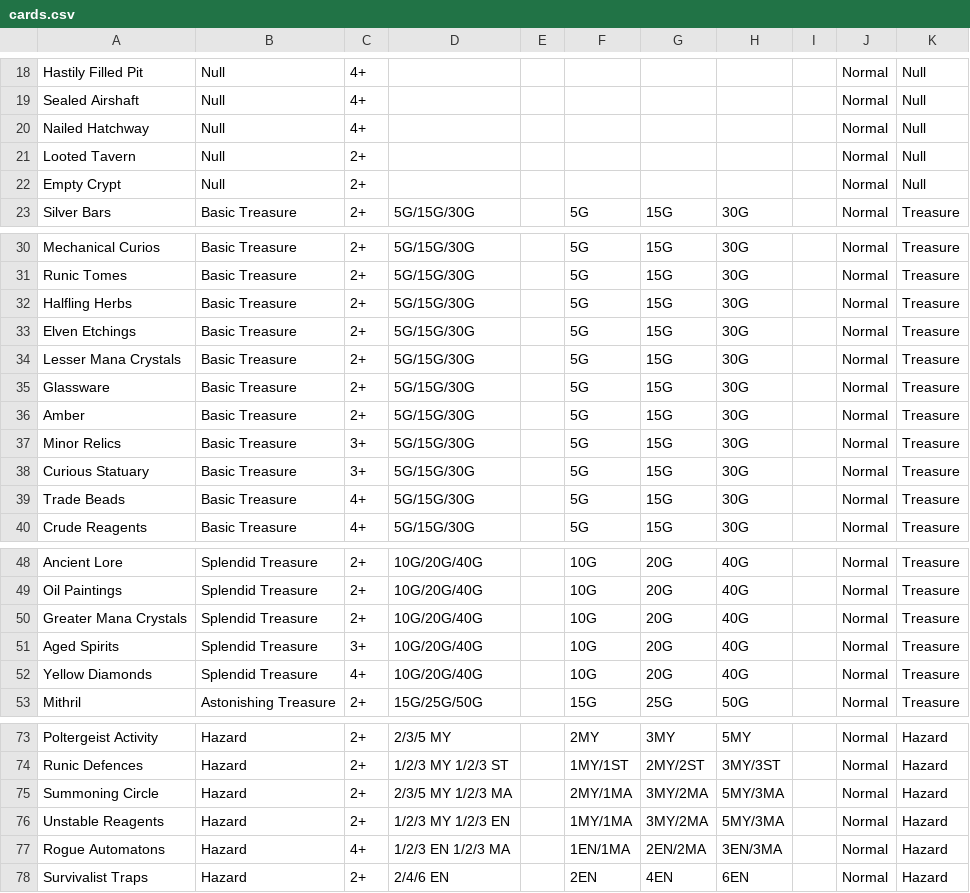
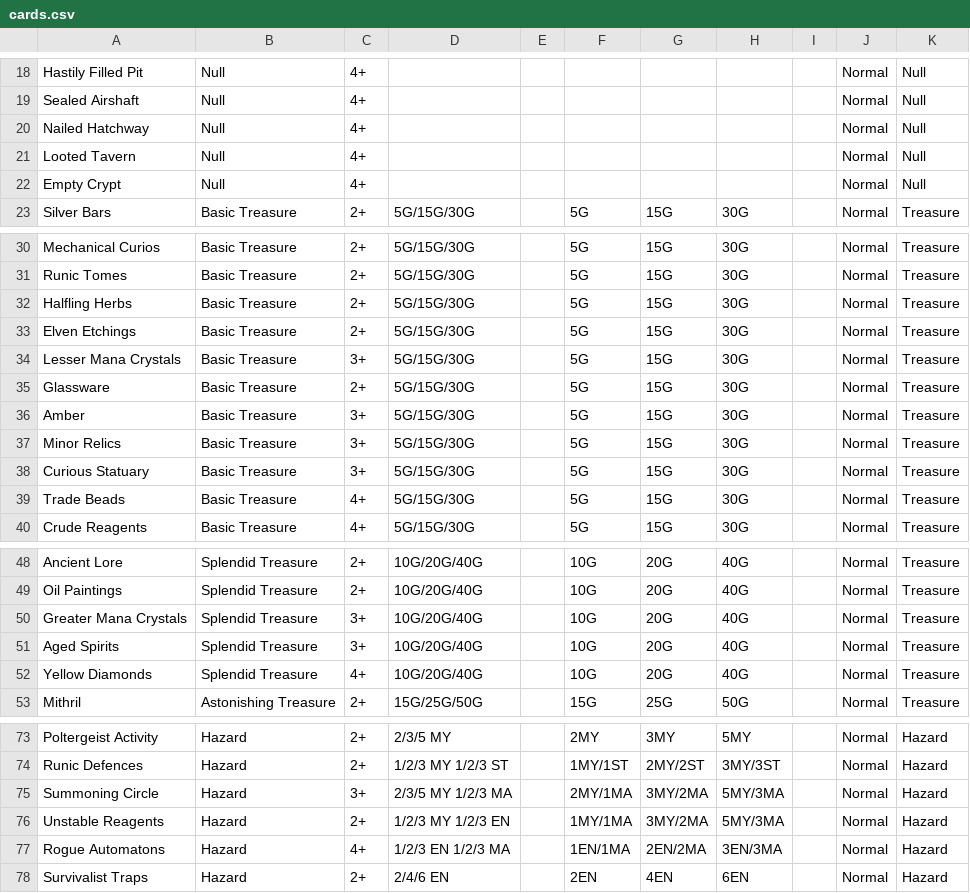
Before and after one commit to SydneyCardew/GreedySim, a CSV file: cards.csv, drawn as a sheet; only a part is shown, gaps mark what is left out; the diff covers the shown part only.

```diff
--- a/cards.csv
+++ b/cards.csv
@@ -20,4 +20,4 @@ Sealed Airshaft,Null,4+,,,,,,,Normal,Null
 Nailed Hatchway,Null,4+,,,,,,,Normal,Null
-Looted Tavern,Null,2+,,,,,,,Normal,Null
-Empty Crypt,Null,2+,,,,,,,Normal,Null
+Looted Tavern,Null,4+,,,,,,,Normal,Null
+Empty Crypt,Null,4+,,,,,,,Normal,Null
 Silver Bars,Basic Treasure,2+,5G/15G/30G,,5G,15G,30G,,Normal,Treasure
@@ -33,5 +33,5 @@ Halfling Herbs,Basic Treasure,2+,5G/15G/30G,,5G,15G,30G,,Normal,Treasure
 Elven Etchings,Basic Treasure,2+,5G/15G/30G,,5G,15G,30G,,Normal,Treasure
-Lesser Mana Crystals,Basic Treasure,2+,5G/15G/30G,,5G,15G,30G,,Normal,Treasure
+Lesser Mana Crystals,Basic Treasure,3+,5G/15G/30G,,5G,15G,30G,,Normal,Treasure
 Glassware,Basic Treasure,2+,5G/15G/30G,,5G,15G,30G,,Normal,Treasure
-Amber,Basic Treasure,2+,5G/15G/30G,,5G,15G,30G,,Normal,Treasure
+Amber,Basic Treasure,3+,5G/15G/30G,,5G,15G,30G,,Normal,Treasure
 Minor Relics,Basic Treasure,3+,5G/15G/30G,,5G,15G,30G,,Normal,Treasure
@@ -49,3 +49,3 @@ Ancient Lore,Splendid Treasure,2+,10G/20G/40G,,10G,20G,40G,,Normal,Treasure
 Oil Paintings,Splendid Treasure,2+,10G/20G/40G,,10G,20G,40G,,Normal,Treasure
-Greater Mana Crystals,Splendid Treasure,2+,10G/20G/40G,,10G,20G,40G,,Normal,Treasure
+Greater Mana Crystals,Splendid Treasure,3+,10G/20G/40G,,10G,20G,40G,,Normal,Treasure
 Aged Spirits,Splendid Treasure,3+,10G/20G/40G,,10G,20G,40G,,Normal,Treasure
@@ -74,3 +74,3 @@ Poltergeist Activity,Hazard,2+,2/3/5 MY,,2MY,3MY,5MY,,Normal,Hazard
 Runic Defences,Hazard,2+,1/2/3 MY 1/2/3 ST,,1MY/1ST,2MY/2ST,3MY/3ST,,Normal,Hazard
-Summoning Circle,Hazard,2+,2/3/5 MY 1/2/3 MA,,2MY/1MA,3MY/2MA,5MY/3MA,,Normal,Hazard
+Summoning Circle,Hazard,3+,2/3/5 MY 1/2/3 MA,,2MY/1MA,3MY/2MA,5MY/3MA,,Normal,Hazard
 Unstable Reagents,Hazard,2+,1/2/3 MY 1/2/3 EN,,1MY/1MA,3MY/2MA,5MY/3MA,,Normal,Hazard
```
Also changed, not shown: 13 edited cells elsewhere in this file, 2 other files.
